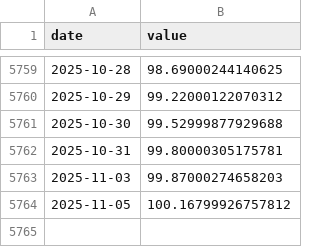
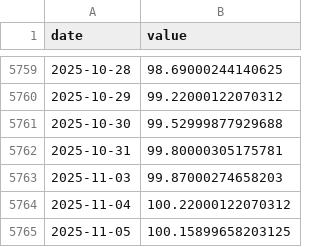
Before and after one commit to eugenferber616-design/Analyse-Pro, a CSV file: data/market/core/DXY.csv, drawn as a sheet; only a part is shown, gaps mark what is left out.

```diff
--- a/data/market/core/DXY.csv
+++ b/data/market/core/DXY.csv
@@ -5763,2 +5763,3 @@ date,value
 2025-11-03,99.87000274658203
-2025-11-05,100.16799926757812
+2025-11-04,100.22000122070312
+2025-11-05,100.15899658203125
```
Also changed, not shown: data/market/core/HYG.csv, data/market/core/LQD.csv, 13 other files.
